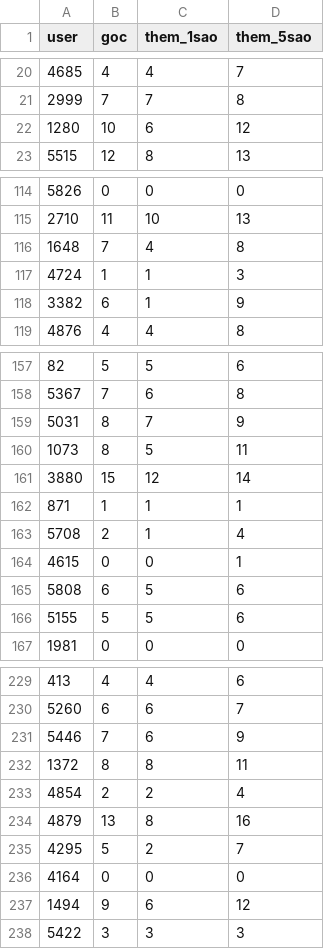
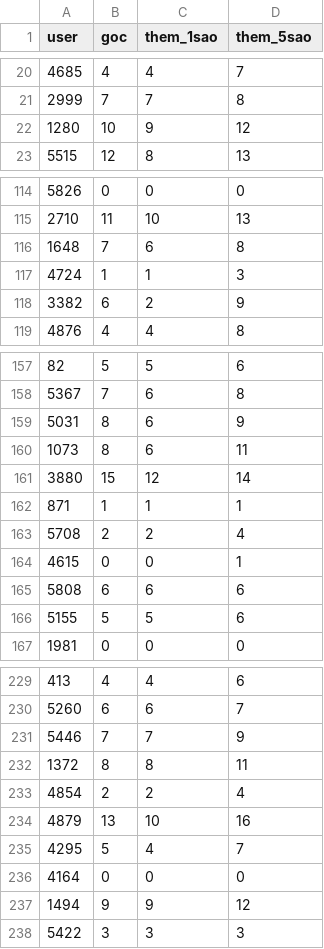
Before and after one commit to tiherd23/movie-recommender, a CSV file: results/dislike_check.csv, drawn as a sheet; only a part is shown, gaps mark what is left out; the diff covers the shown part only.

```diff
--- a/results/dislike_check.csv
+++ b/results/dislike_check.csv
@@ -21,3 +21,3 @@ user,goc,them_1sao,them_5sao
 2999,7,7,8
-1280,10,6,12
+1280,10,9,12
 5515,12,8,13
@@ -115,5 +115,5 @@ user,goc,them_1sao,them_5sao
 2710,11,10,13
-1648,7,4,8
+1648,7,6,8
 4724,1,1,3
-3382,6,1,9
+3382,6,2,9
 4876,4,4,8
@@ -158,9 +158,9 @@ user,goc,them_1sao,them_5sao
 5367,7,6,8
-5031,8,7,9
-1073,8,5,11
+5031,8,6,9
+1073,8,6,11
 3880,15,12,14
 871,1,1,1
-5708,2,1,4
+5708,2,2,4
 4615,0,0,1
-5808,6,5,6
+5808,6,6,6
 5155,5,5,6
@@ -230,9 +230,9 @@ user,goc,them_1sao,them_5sao
 5260,6,6,7
-5446,7,6,9
+5446,7,7,9
 1372,8,8,11
 4854,2,2,4
-4879,13,8,16
-4295,5,2,7
+4879,13,10,16
+4295,5,4,7
 4164,0,0,0
-1494,9,6,12
+1494,9,9,12
 5422,3,3,3
```
Also changed, not shown: 31 edited cells elsewhere in this file, results/dislike_rule_eval.csv, 9 other files.
